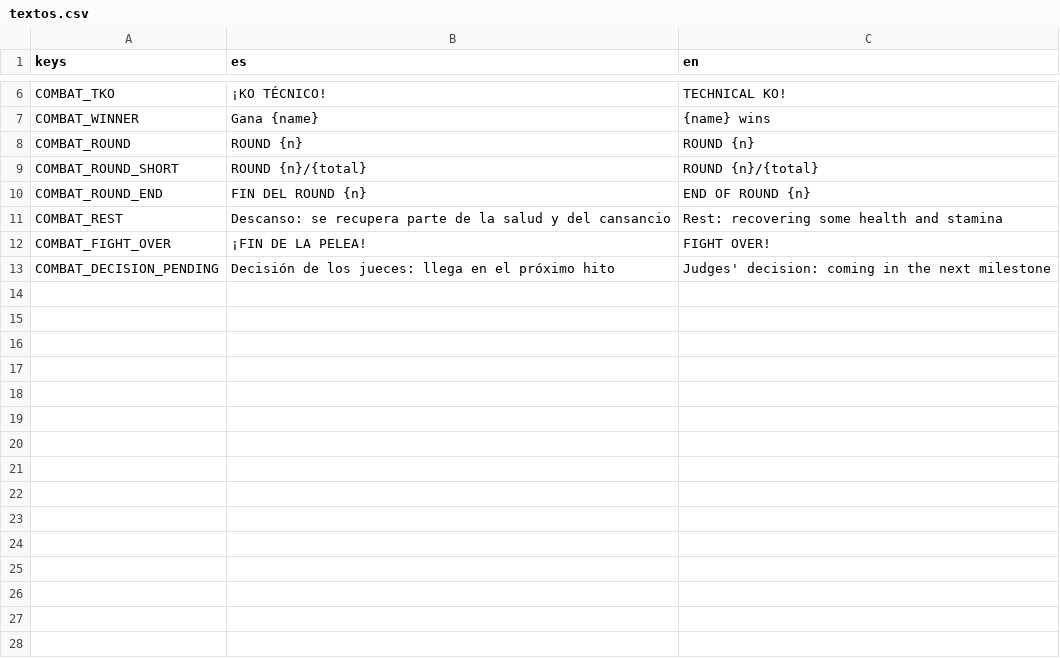
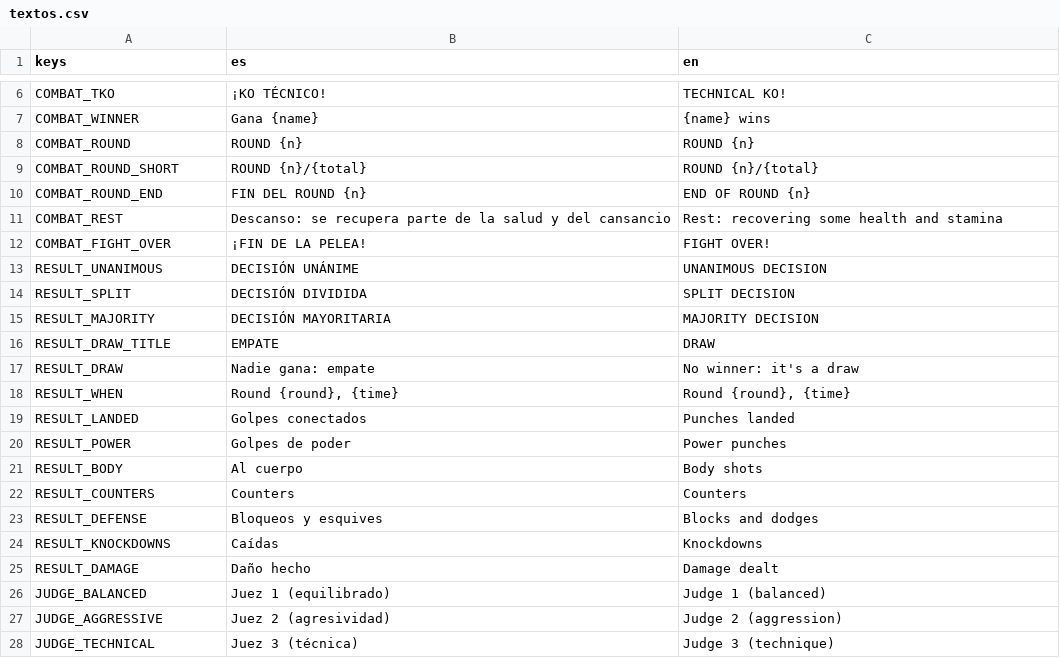
Before and after one commit to RamiroNicastro/RTC, a CSV file: i18n/textos.csv, drawn as a sheet; only a part is shown, gaps mark what is left out; removed rows and columns are numbered as before the commit, all else as after; the diff names each change by its address in the sheet, - before the commit and + after, or states it on an @@ line.

```diff
--- a/i18n/textos.csv
+++ b/i18n/textos.csv
-row 13: COMBAT_DECISION_PENDING | Decisión de los jueces: llega en el próximo hito | Judges' decision: coming in the next milestone
+row 13: RESULT_UNANIMOUS | DECISIÓN UNÁNIME | UNANIMOUS DECISION
+row 14: RESULT_SPLIT | DECISIÓN DIVIDIDA | SPLIT DECISION
+row 15: RESULT_MAJORITY | DECISIÓN MAYORITARIA | MAJORITY DECISION
+row 16: RESULT_DRAW_TITLE | EMPATE | DRAW
+row 17: RESULT_DRAW | Nadie gana: empate | No winner: it's a draw
+row 18: RESULT_WHEN | Round {round}, {time} | Round {round}, {time}
+row 19: RESULT_LANDED | Golpes conectados | Punches landed
+row 20: RESULT_POWER | Golpes de poder | Power punches
+row 21: RESULT_BODY | Al cuerpo | Body shots
+row 22: RESULT_COUNTERS | Counters | Counters
+row 23: RESULT_DEFENSE | Bloqueos y esquives | Blocks and dodges
+row 24: RESULT_KNOCKDOWNS | Caídas | Knockdowns
+row 25: RESULT_DAMAGE | Daño hecho | Damage dealt
+row 26: JUDGE_BALANCED | Juez 1 (equilibrado) | Judge 1 (balanced)
+row 27: JUDGE_AGGRESSIVE | Juez 2 (agresividad) | Judge 2 (aggression)
+row 28: JUDGE_TECHNICAL | Juez 3 (técnica) | Judge 3 (technique)
```
Also changed, not shown: 20 other files.
